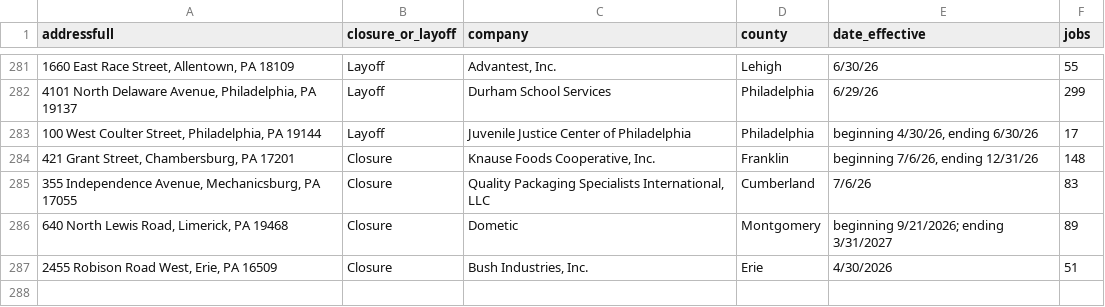
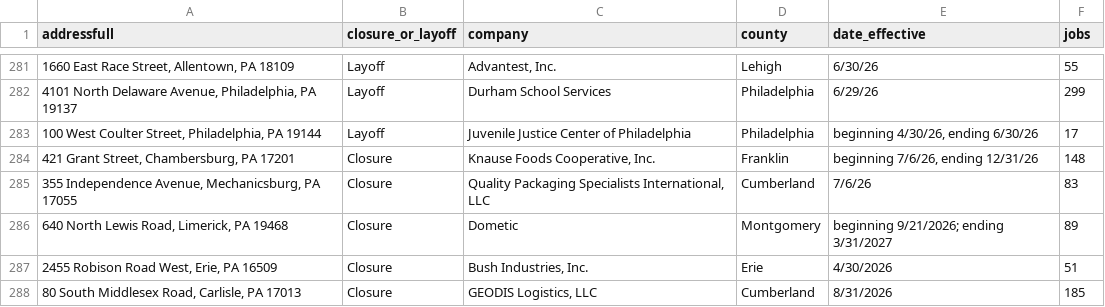
Before and after one commit to FTS-IE/github-actions-tut, a CSV file: data/pa.csv, drawn as a sheet; only a part is shown, gaps mark what is left out; the diff names each change by its address in the sheet, - before the commit and + after, or states it on an @@ line.

```diff
--- a/data/pa.csv
+++ b/data/pa.csv
+row 288: 80 South Middlesex Road, Carlisle, PA 17013 | Closure | GEODIS Logistics, LLC | Cumberland | 8/31/2026 | 185
```
Also changed, not shown: data/de.csv, data/ks.csv, 10 other files.
